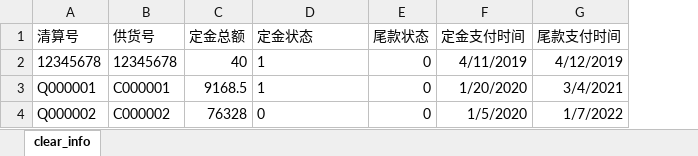
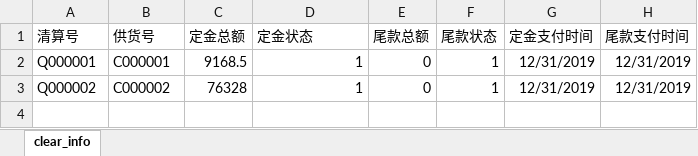
Before and after one commit to ma-chengpeng/webProgram, an Excel workbook: router/exportFiles/clear_info.xlsx, sheet clear_info, drawn as a sheet; values as stored, in another font and other column widths than the file's, no borders; removed rows and columns are numbered as before the commit, all else as after; the diff names each change by its address in the sheet, - before the commit and + after, or states it on an @@ line.

```diff
--- a/router/exportFiles/clear_info.xlsx (sheet clear_info)
+++ b/router/exportFiles/clear_info.xlsx (sheet clear_info)
+column E (尾款总额), rows 2-3: 0 | 0
-row 2: 12345678 | 12345678 | 40 | 1 | 0 | 4/11/2019 | 4/12/2019
-D2 alignment: left
+D2 alignment: right
-F2:F3 (尾款状态): 0
+F2:F3 (尾款状态): 1
-G2 (定金支付时间): 1/20/2020
+G2 (定金支付时间): 12/31/2019
-H2 (尾款支付时间): 3/4/2021
+H2 (尾款支付时间): 12/31/2019
-D3 (定金状态): 0
+D3 (定金状态): 1
-G3 (定金支付时间): 1/5/2020
+G3 (定金支付时间): 12/31/2019
-H3 (尾款支付时间): 1/7/2022
+H3 (尾款支付时间): 12/31/2019
```
Also changed, not shown: router/exportFiles/all_pay_list.xlsx, router/exportFiles/bill_info.xlsx, 26 other files.
